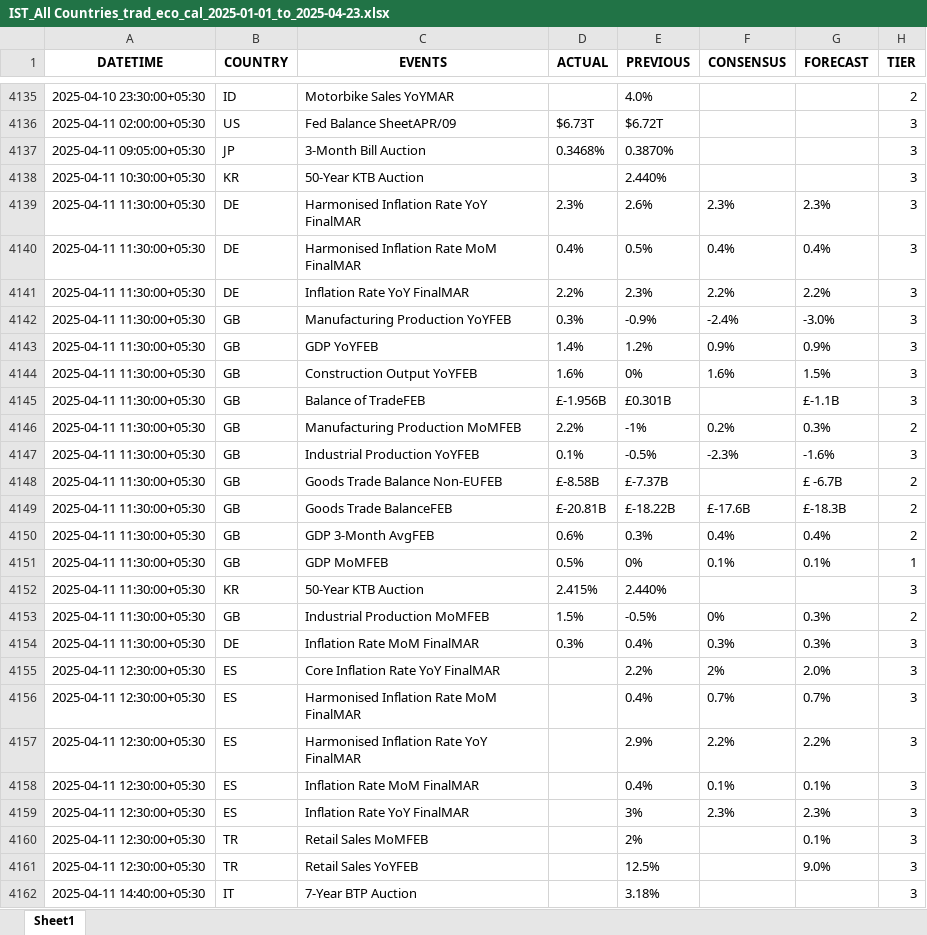
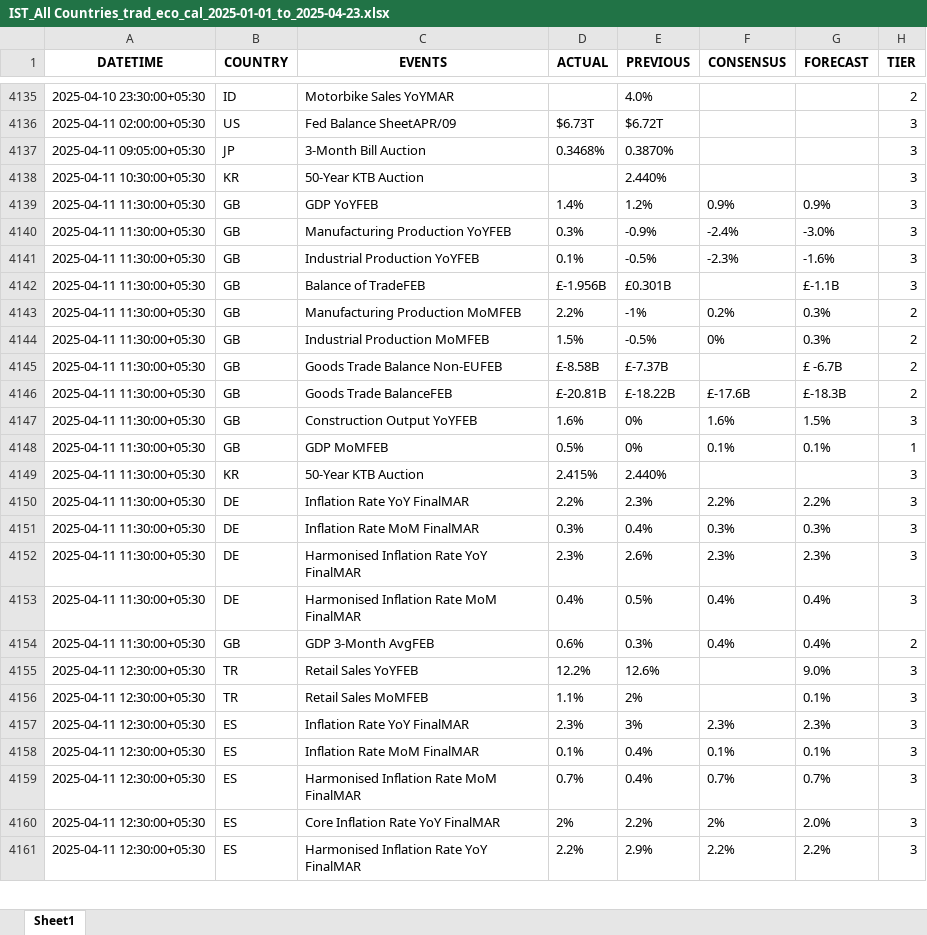
Before and after one commit to krishangguptafibonacciresearch/DistributionProject, an Excel workbook: Input_data/IST_All Countries_trad_eco_cal_2025-01-01_to_2025-04-23.xlsx, sheet Sheet1, drawn as a sheet; only a part is shown, gaps mark what is left out; values as stored, in another font and other column widths than the file's, no borders; removed rows and columns are numbered as before the commit, all else as after; the diff covers the shown part only; the diff names each change by its address in the sheet, - before the commit and + after, or states it on an @@ line.

```diff
--- a/Input_data/IST_All Countries_trad_eco_cal_2025-01-01_to_2025-04-23.xlsx (sheet Sheet1)
+++ b/Input_data/IST_All Countries_trad_eco_cal_2025-01-01_to_2025-04-23.xlsx (sheet Sheet1)
@@ row 4142 moved to row 4140: 2025-04-11 11:30:00+05:30 @@
@@ row 4147 moved to row 4141: 2025-04-11 11:30:00+05:30 @@
@@ row 4153 moved to row 4144: 2025-04-11 11:30:00+05:30 @@
@@ row 4144 moved to row 4147: 2025-04-11 11:30:00+05:30 @@
@@ row 4141 moved to row 4150: 2025-04-11 11:30:00+05:30 @@
@@ row 4139 moved to row 4152: 2025-04-11 11:30:00+05:30 @@
@@ row 4140 moved to row 4153: 2025-04-11 11:30:00+05:30 @@
@@ row 4150 moved to row 4154: 2025-04-11 11:30:00+05:30 @@
+row 4155: 2025-04-11 12:30:00+05:30 | TR | Retail Sales YoYFEB | 12.2% | 12.6% |  | 9.0% | 3
+row 4156: 2025-04-11 12:30:00+05:30 | TR | Retail Sales MoMFEB | 1.1% | 2% |  | 0.1% | 3
-C4157 (EVENTS): Core Inflation Rate YoY FinalMAR
+C4157 (EVENTS): Inflation Rate YoY FinalMAR
-D4157 (ACTUAL): (empty)
+D4157 (ACTUAL): 2.3%
-E4157 (PREVIOUS): 2.2%
+E4157 (PREVIOUS): 3%
-F4157 (CONSENSUS): 2%
+F4157 (CONSENSUS): 2.3%
-G4157 (FORECAST): 2.0%
+G4157 (FORECAST): 2.3%
+row 4158: 2025-04-11 12:30:00+05:30 | ES | Inflation Rate MoM FinalMAR | 0.1% | 0.4% | 0.1% | 0.1% | 3
-D4159 (ACTUAL): (empty)
+D4159 (ACTUAL): 0.7%
+row 4160: 2025-04-11 12:30:00+05:30 | ES | Core Inflation Rate YoY FinalMAR | 2% | 2.2% | 2% | 2.0% | 3
-D4161 (ACTUAL): (empty)
+D4161 (ACTUAL): 2.2%
-row 4158: 2025-04-11 12:30:00+05:30 | ES | Inflation Rate MoM FinalMAR |  | 0.4% | 0.1% | 0.1% | 3
-row 4159: 2025-04-11 12:30:00+05:30 | ES | Inflation Rate YoY FinalMAR |  | 3% | 2.3% | 2.3% | 3
-row 4160: 2025-04-11 12:30:00+05:30 | TR | Retail Sales MoMFEB |  | 2% |  | 0.1% | 3
-row 4161: 2025-04-11 12:30:00+05:30 | TR | Retail Sales YoYFEB |  | 12.5% |  | 9.0% | 3
-row 4162: 2025-04-11 14:40:00+05:30 | IT | 7-Year BTP Auction |  | 3.18% |  |  | 3
```
Also changed, not shown: 49 added rows, 20 removed rows, 1251 moved rows and 79 edited cells elsewhere in this sheet, Input_data/IST_US_trad_eco_cal_2025-01-01_to_2025-04-23.xlsx, 2 other files.
